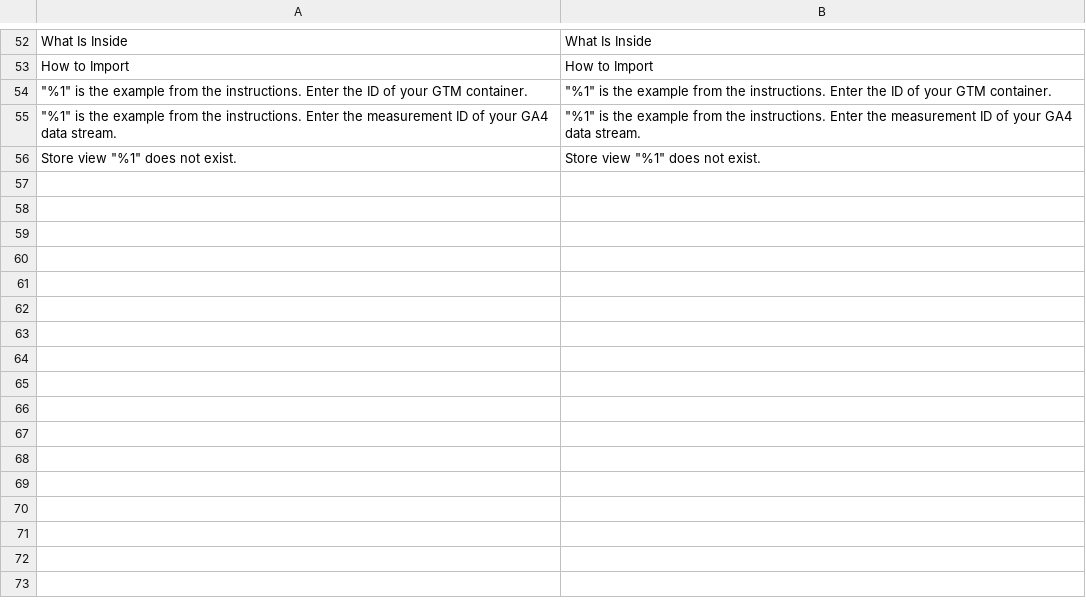
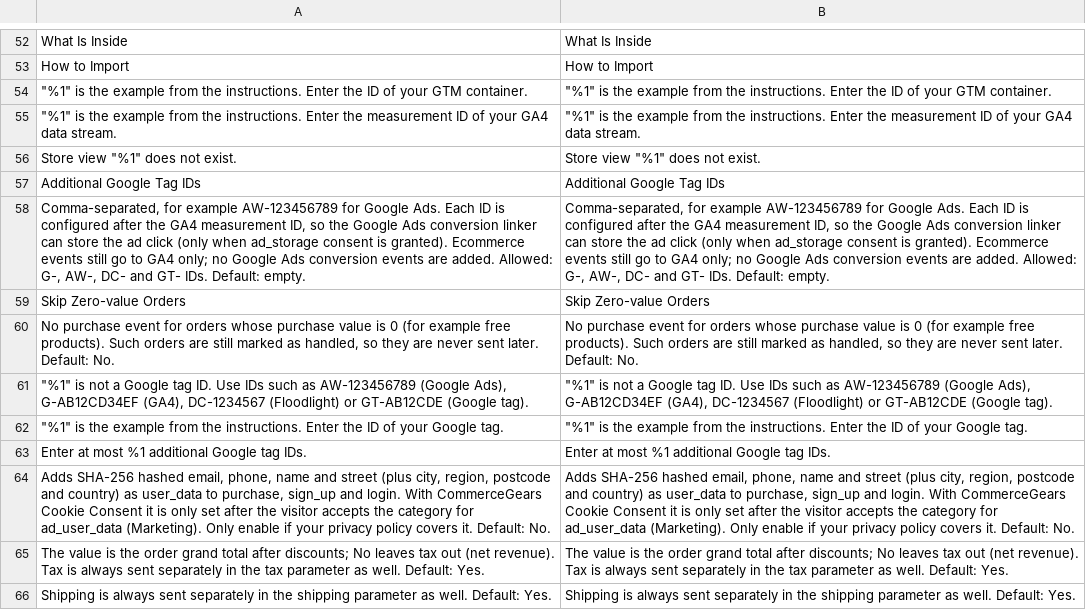
Before and after one commit to commercegears/module-ga4-gtm, a CSV file: i18n/en_US.csv, drawn as a sheet; only a part is shown, gaps mark what is left out; the diff names each change by its address in the sheet, - before the commit and + after, or states it on an @@ line.

Commit message:
Release 2.1.0: Google Ads conversion import from GA4
- Additional Google Tag IDs (gtag.js): G-/AW-/DC-/GT- IDs validated and saved as a tidy list,
  configured with gtag('config', id) after the GA4 measurement ID so the Google Ads conversion
  linker can set _gcl_au/_gcl_aw under Consent Mode. Ecommerce events get send_to = GA4 IDs only,
  so no Ads conversion can be counted from them. Ignored in GTM mode.
- Skip Zero-value Orders (default No): no purchase for orders whose computed value is 0; the order
  stays flagged in commercegears_ga4_order so it never fires later.
- Enhanced conversions: with CommerceGears Cookie Consent, user_data is only set (gtag set before
  the event, or the purchase dataLayer entry in GTM mode) once ad_user_data is granted; consent
  given later on the success page sets it then (commercegears_user_data in GTM) without repeating
  the purchase.
- user_data normalisation per Google's GA4 rules: email without spaces and Gmail dots, names and
  street without symbols, city/region normalised, postcode without . and ~, E.164 phone with
  national numbers converted by address country (EU/EEA, UK, CH, TR, US, CA, AU, NZ).
- Purchase/refund value computation moved to PurchaseValue (same results), CSP hosts for the
  Google Ads tag, unit tests, docs and listing updated.

```diff
--- a/i18n/en_US.csv
+++ b/i18n/en_US.csv
+row 57: Additional Google Tag IDs | Additional Google Tag IDs
+row 58: Comma-separated, for example AW-123456789 for Google Ads. Each ID is configured after the GA4 measurement ID, so the Google Ads conversion linker can store the ad click (only when ad_storage consent is granted). Ecommerce events still go to GA4 only; no Google Ads conversion events are added. Allowed: G-, AW-, DC- and GT- IDs. Default: empty. | Comma-separated, for example AW-123456789 for Google Ads. Each ID is configured after the GA4 measurement ID, so the Google Ads conversion linker can store the ad click (only when ad_storage consent is granted). Ecommerce events still go to GA4 only; no Google Ads conversion events are added. Allowed: G-, AW-, DC- and GT- IDs. Default: empty.
+row 59: Skip Zero-value Orders | Skip Zero-value Orders
+row 60: No purchase event for orders whose purchase value is 0 (for example free products). Such orders are still marked as handled, so they are never sent later. Default: No. | No purchase event for orders whose purchase value is 0 (for example free products). Such orders are still marked as handled, so they are never sent later. Default: No.
+row 61: "%1" is not a Google tag ID. Use IDs such as AW-123456789 (Google Ads), G-AB12CD34EF (GA4), DC-1234567 (Floodlight) or GT-AB12CDE (Google tag). | "%1" is not a Google tag ID. Use IDs such as AW-123456789 (Google Ads), G-AB12CD34EF (GA4), DC-1234567 (Floodlight) or GT-AB12CDE (Google tag).
+row 62: "%1" is the example from the instructions. Enter the ID of your Google tag. | "%1" is the example from the instructions. Enter the ID of your Google tag.
+row 63: Enter at most %1 additional Google tag IDs. | Enter at most %1 additional Google tag IDs.
+row 64: Adds SHA-256 hashed email, phone, name and street (plus city, region, postcode and country) as user_data to purchase, sign_up and login. With CommerceGears Cookie Consent it is only set after the visitor accepts the category for ad_user_data (Marketing). Only enable if your privacy policy covers it. Default: No. | Adds SHA-256 hashed email, phone, name and street (plus city, region, postcode and country) as user_data to purchase, sign_up and login. With CommerceGears Cookie Consent it is only set after the visitor accepts the category for ad_user_data (Marketing). Only enable if your privacy policy covers it. Default: No.
+row 65: The value is the order grand total after discounts; No leaves tax out (net revenue). Tax is always sent separately in the tax parameter as well. Default: Yes. | The value is the order grand total after discounts; No leaves tax out (net revenue). Tax is always sent separately in the tax parameter as well. Default: Yes.
+row 66: Shipping is always sent separately in the shipping parameter as well. Default: Yes. | Shipping is always sent separately in the shipping parameter as well. Default: Yes.
```
Also changed, not shown: 23 other files.
